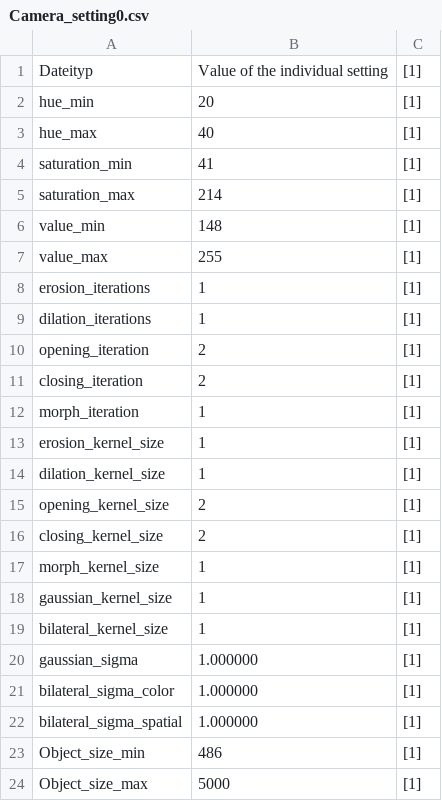
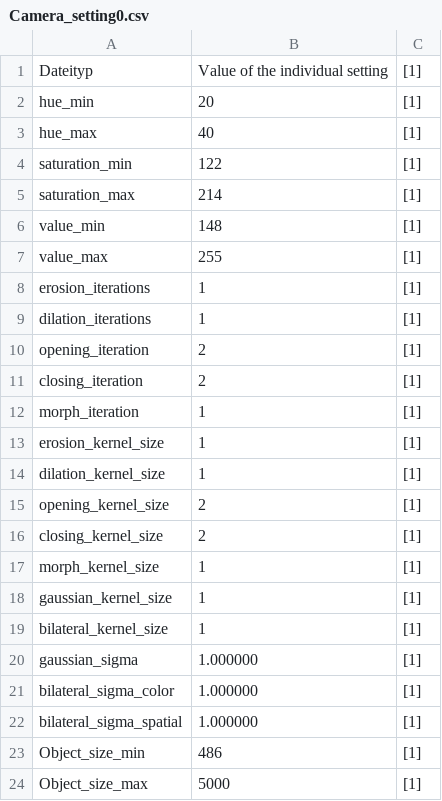
Before and after one commit to SevFle/Flugbahnberechnung, a CSV file: software/Linux/Parameter/Camera_setting0.csv, drawn as a sheet.

```diff
--- a/software/Linux/Parameter/Camera_setting0.csv
+++ b/software/Linux/Parameter/Camera_setting0.csv
@@ -3,3 +3,3 @@ hue_min;20;[1]
 hue_max;40;[1]
-saturation_min;41;[1]
+saturation_min;122;[1]
 saturation_max;214;[1]
```
Also changed, not shown: software/Linux/Parameter/Pose_world_to_camera0.csv, software/Linux/Parameter/Pose_world_to_camera1.csv, 9 other files.
